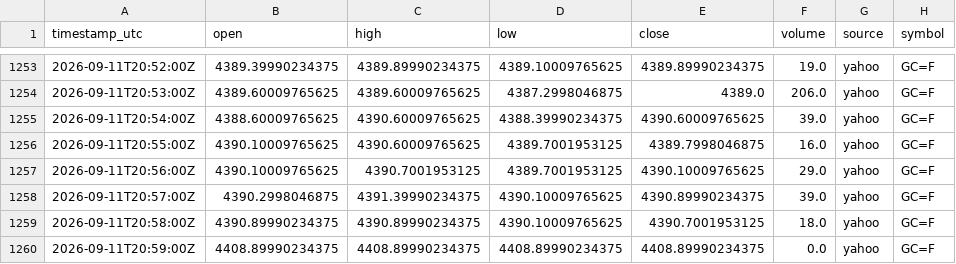
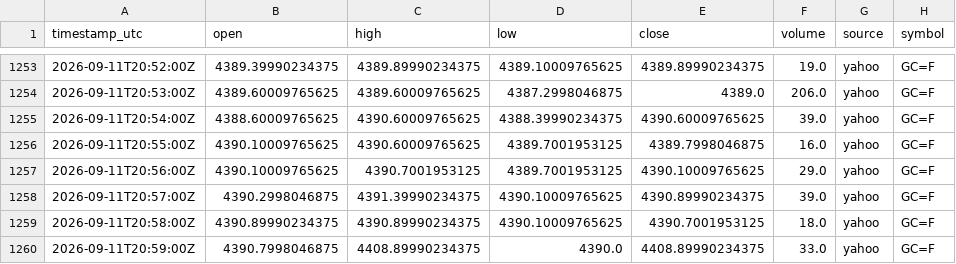
Before and after one commit to sooryavikky11-svg/chart, a CSV file: data/yahoo/gold_futures/2026/09/2026-09-11.csv, drawn as a sheet; only a part is shown, gaps mark what is left out.

```diff
--- a/data/yahoo/gold_futures/2026/09/2026-09-11.csv
+++ b/data/yahoo/gold_futures/2026/09/2026-09-11.csv
@@ -1259,2 +1259,2 @@ timestamp_utc,open,high,low,close,volume,source,symbol
 2026-09-11T20:58:00Z,4390.89990234375,4390.89990234375,4390.10009765625,4390.7001953125,18.0,yahoo,GC=F
-2026-09-11T20:59:00Z,4408.89990234375,4408.89990234375,4408.89990234375,4408.89990234375,0.0,yahoo,GC=F
+2026-09-11T20:59:00Z,4390.7998046875,4408.89990234375,4390.0,4408.89990234375,33.0,yahoo,GC=F
```
Also changed, not shown: data/yahoo/usdinr/2026/09/2026-09-11.csv, 3 other files.
